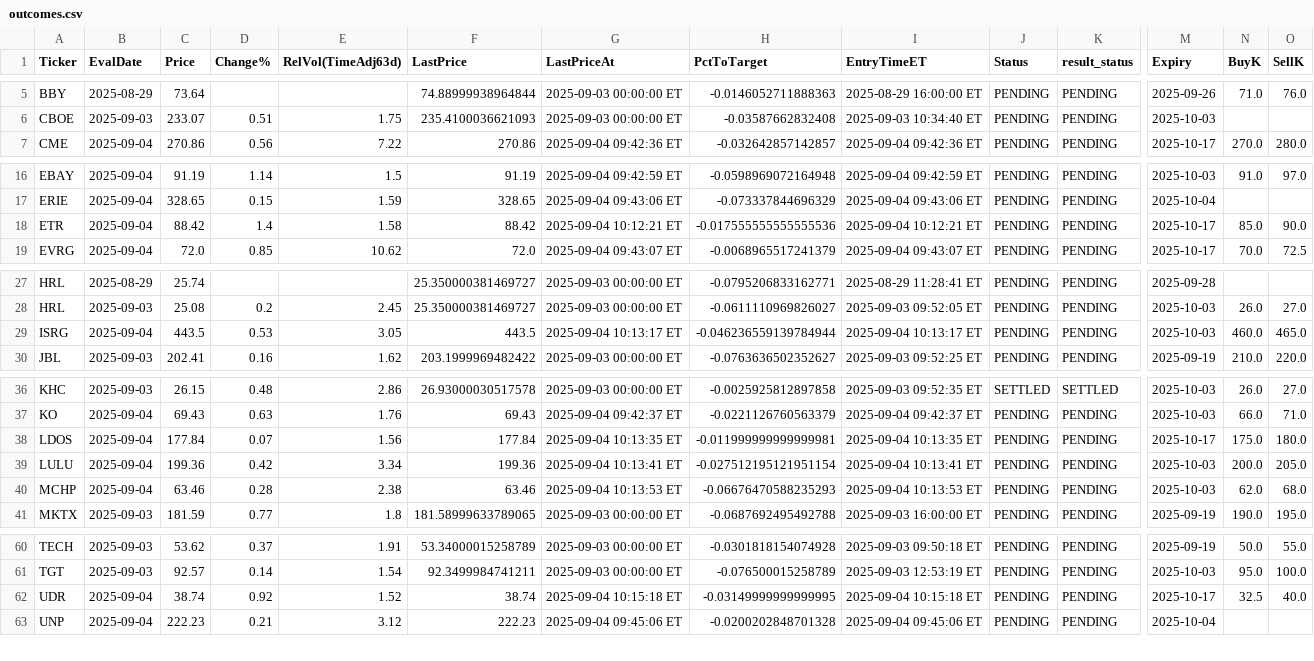
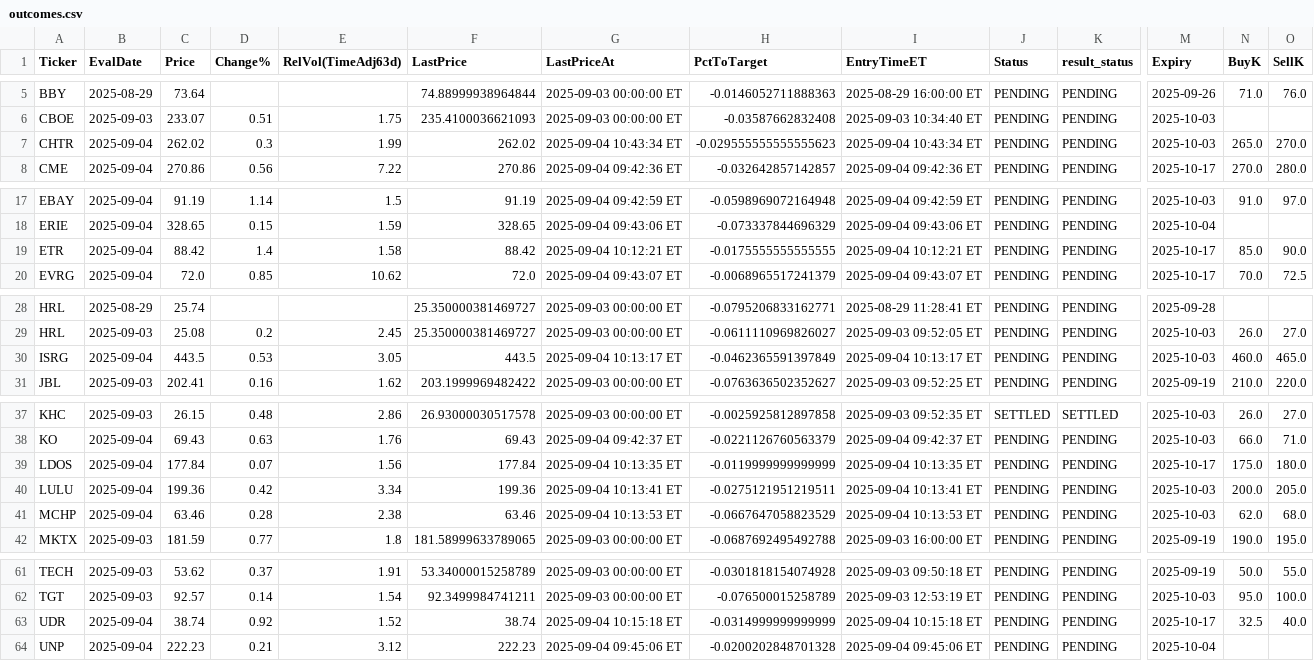
Before and after one commit to jovanpost/sp500scn, a CSV file: data/history/outcomes.csv, drawn as a sheet; only a part is shown, gaps mark what is left out; addresses are those after the commit; rows hold the shown columns only; the diff names each change by its address in the sheet, - before the commit and + after, or states it on an @@ line.

```diff
--- a/data/history/outcomes.csv
+++ b/data/history/outcomes.csv
+row 7: CHTR | 2025-09-04 | 262.02 | 0.3 | 1.99 | 262.02 | 2025-09-04 10:43:34 ET | -0.029555555555555623 | 2025-09-04 10:43:34 ET | PENDING | PENDING | 2025-10-03 | 265.0 | 270.0
-H19 (PctToTarget): -0.017555555555555536
+H19 (PctToTarget): -0.0175555555555555
-H30 (PctToTarget): -0.046236559139784944
+H30 (PctToTarget): -0.0462365591397849
-H39 (PctToTarget): -0.011999999999999981
+H39 (PctToTarget): -0.0119999999999999
-H40 (PctToTarget): -0.027512195121951154
+H40 (PctToTarget): -0.0275121951219511
-H41 (PctToTarget): -0.06676470588235293
+H41 (PctToTarget): -0.0667647058823529
-H63 (PctToTarget): -0.03149999999999995
+H63 (PctToTarget): -0.0314999999999999
```
Also changed, not shown: 2 other files.
